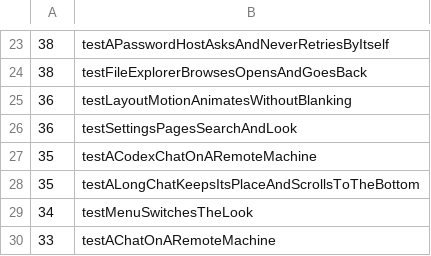
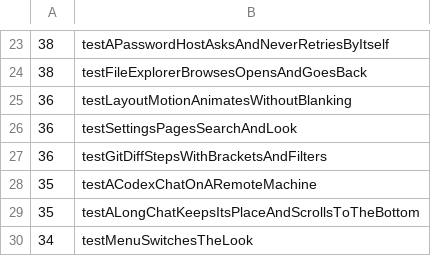
Before and after one commit to hkandala/oriel, a TSV file: scripts/test-times.tsv, drawn as a sheet; only a part is shown, gaps mark what is left out; the shorter side is filled out with more unchanged rows.

```diff
--- a/scripts/test-times.tsv
+++ b/scripts/test-times.tsv
@@ -26,2 +26,3 @@
 36	testSettingsPagesSearchAndLook
+36	testGitDiffStepsWithBracketsAndFilters
 35	testACodexChatOnARemoteMachine
```
Also changed, not shown: 1 other file.
